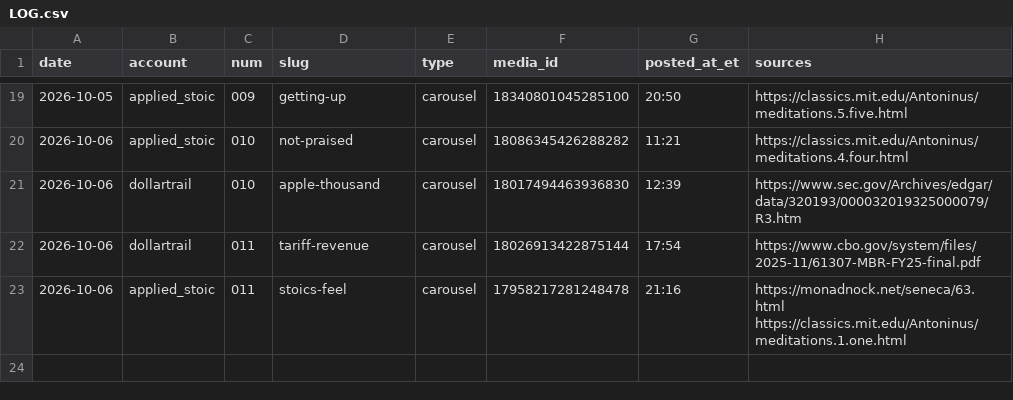
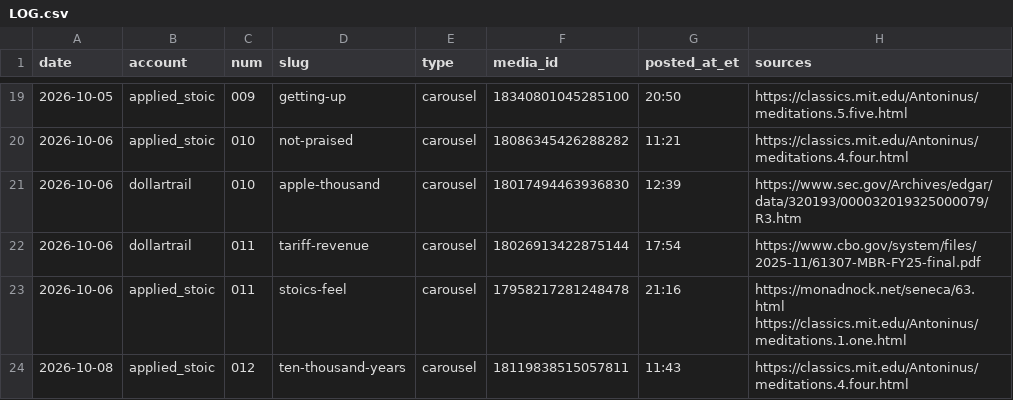
Before and after one commit to jimlastinger/ig-posts, a CSV file: LOG.csv, drawn as a sheet; only a part is shown, gaps mark what is left out; the diff names each change by its address in the sheet, - before the commit and + after, or states it on an @@ line.

```diff
--- a/LOG.csv
+++ b/LOG.csv
+row 24: 2026-10-08 | applied_stoic | 012 | ten-thousand-years | carousel | 18119838515057811 | 11:43 | https://classics.mit.edu/Antoninus/meditations.4.four.html
```
